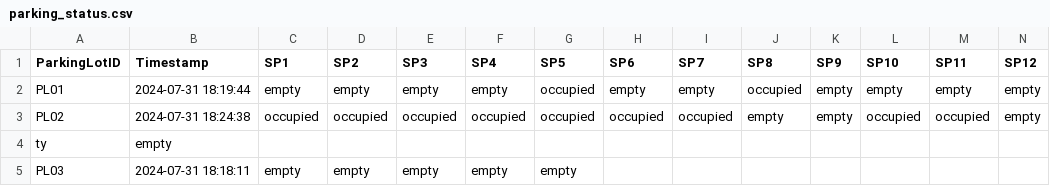
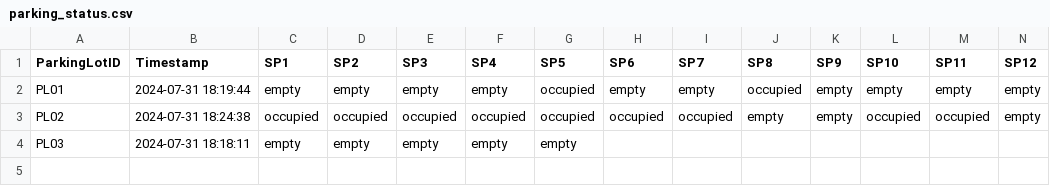
Before and after one commit to amannain122/spot-finder, a CSV file: src/data/parking_status.csv, drawn as a sheet; only a part is shown; rows hold the shown columns only; the diff names each change by its address in the sheet, - before the commit and + after, or states it on an @@ line.

Commit message:
Removed unnecessary line in csv file

```diff
--- a/src/data/parking_status.csv
+++ b/src/data/parking_status.csv
-row 4: ty | empty
```
